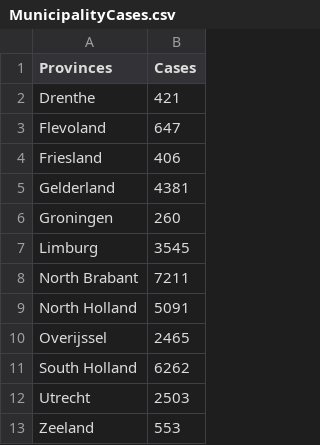
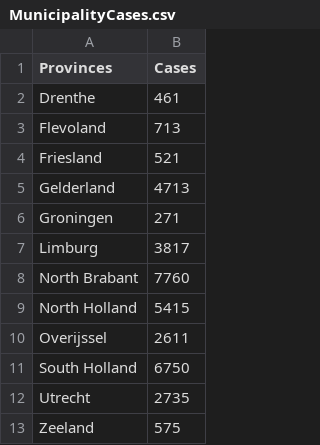
Before and after one commit to CoronaNewsHub/CoronaApp, a CSV file: www/MunicipalityCases.csv, drawn as a sheet.

```diff
--- a/www/MunicipalityCases.csv
+++ b/www/MunicipalityCases.csv
@@ -1,13 +1,13 @@
 "Provinces","Cases"
-"Drenthe",421
-"Flevoland",647
-"Friesland",406
-"Gelderland",4381
-"Groningen",260
-"Limburg",3545
-"North Brabant",7211
-"North Holland",5091
-"Overijssel",2465
-"South Holland",6262
-"Utrecht",2503
-"Zeeland",553
+"Drenthe",461
+"Flevoland",713
+"Friesland",521
+"Gelderland",4713
+"Groningen",271
+"Limburg",3817
+"North Brabant",7760
+"North Holland",5415
+"Overijssel",2611
+"South Holland",6750
+"Utrecht",2735
+"Zeeland",575
```
Also changed, not shown: www/cases.csv, www/new_cases.csv, 6 other files.
